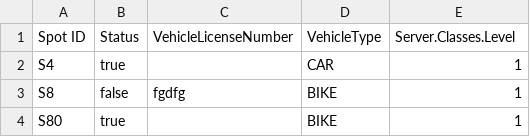
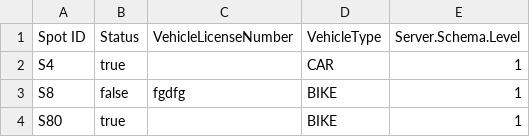
Before and after one commit to jayesh035/CSE_CONCEPTS, a CSV file: java/Parking Lot System/parking_spots.csv, drawn as a sheet; only a part is shown.

```diff
--- a/java/Parking Lot System/parking_spots.csv
+++ b/java/Parking Lot System/parking_spots.csv
@@ -1,2 +1,2 @@
-Spot ID,Status,VehicleLicenseNumber,VehicleType,Server.Classes.Level
+Spot ID,Status,VehicleLicenseNumber,VehicleType,Server.Schema.Level
 S4,true,,CAR,1
```
Also changed, not shown: 10 other files.
